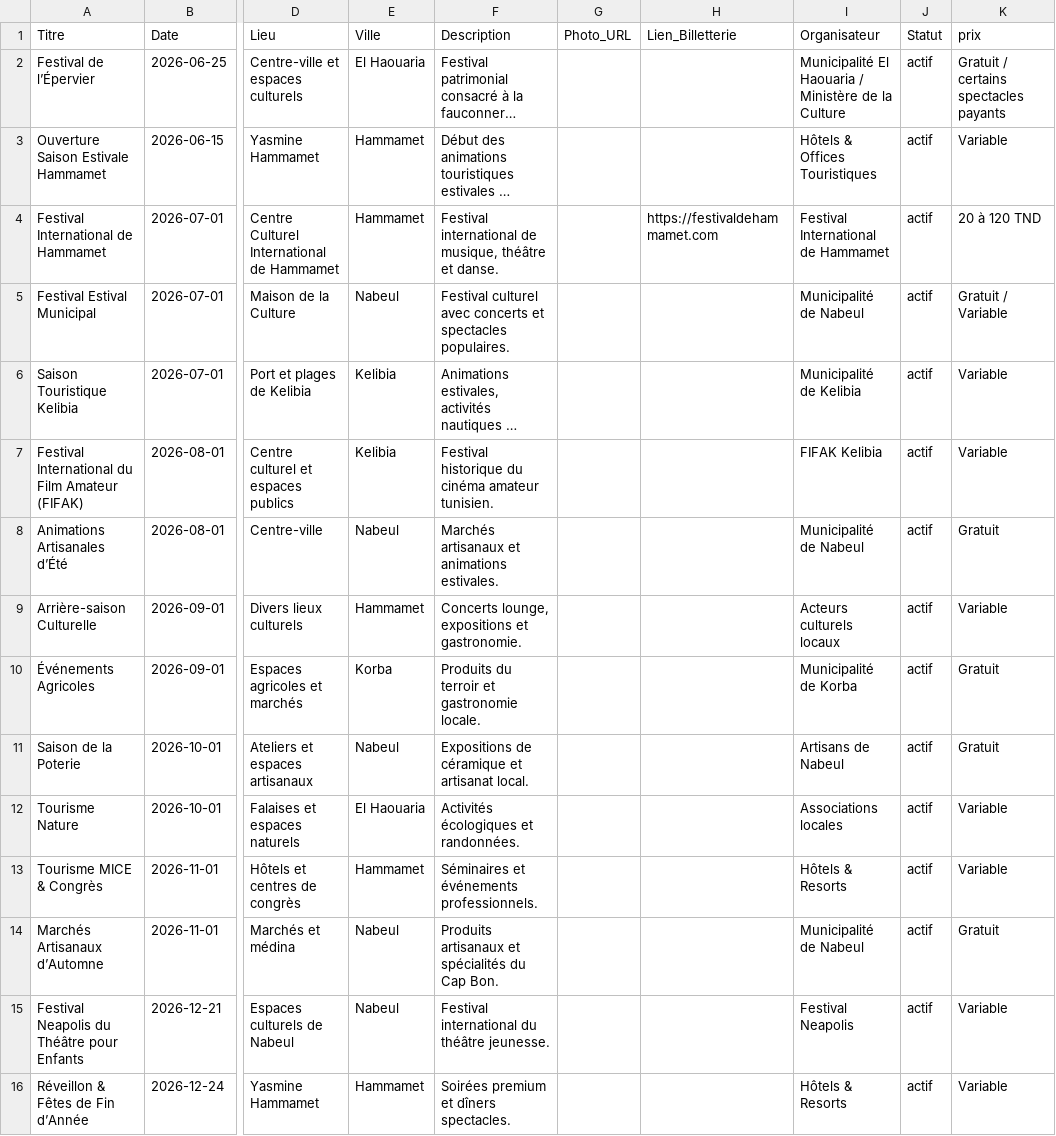
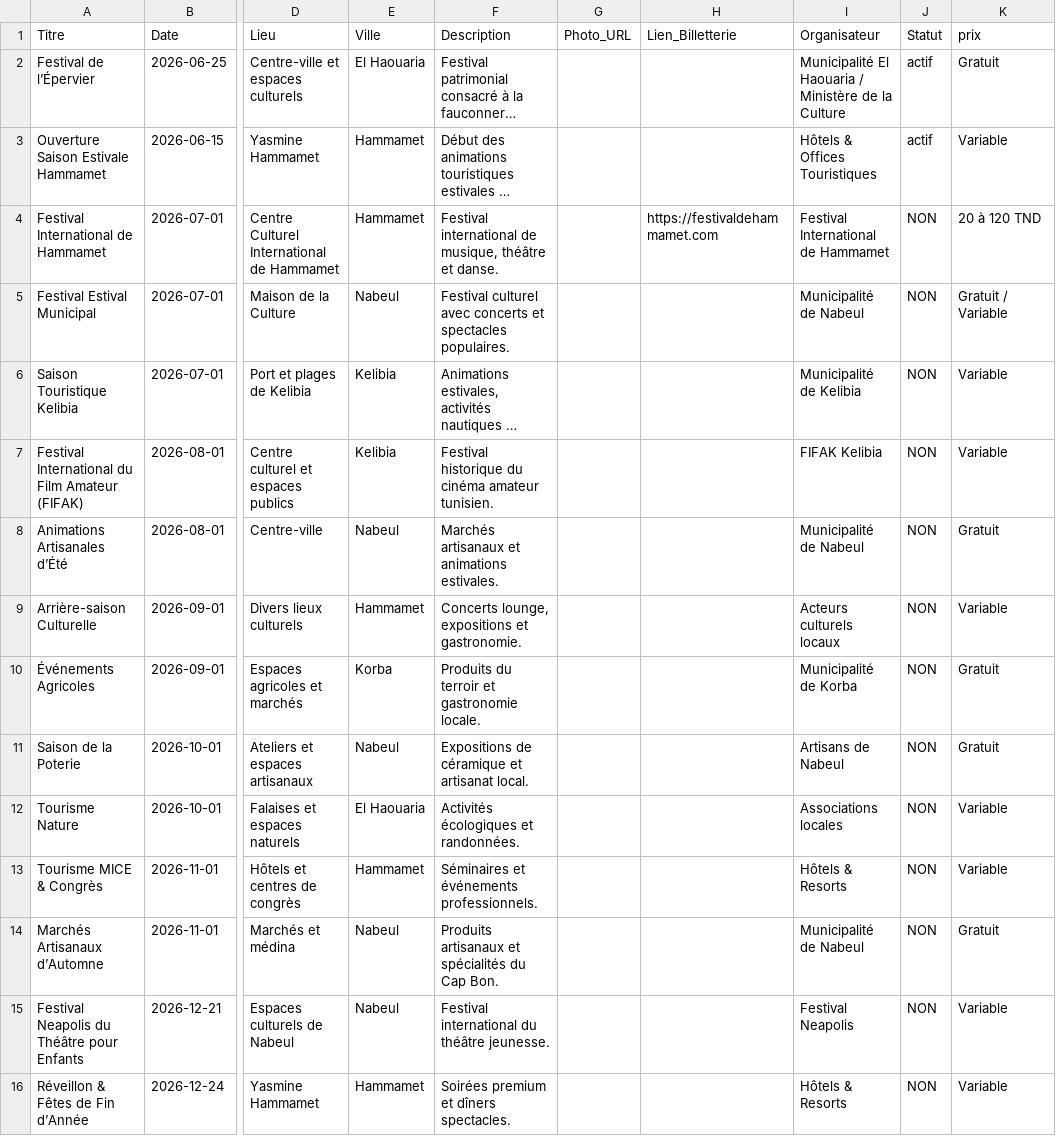
Before and after one commit to AmerBelhadj/Explore, a CSV file: data/evenements.csv, drawn as a sheet; only a part is shown, gaps mark what is left out; long unchanged cells end in …; the diff names each change by its address in the sheet, - before the commit and + after, or states it on an @@ line.

Commit message:
Update Evenements via Jerbi Admin

```diff
--- a/data/evenements.csv
+++ b/data/evenements.csv
-K2 (prix): Gratuit / certains spectacles payants
+K2 (prix): Gratuit
-J4:J16 (Statut): actif
+J4:J16 (Statut): NON
```
